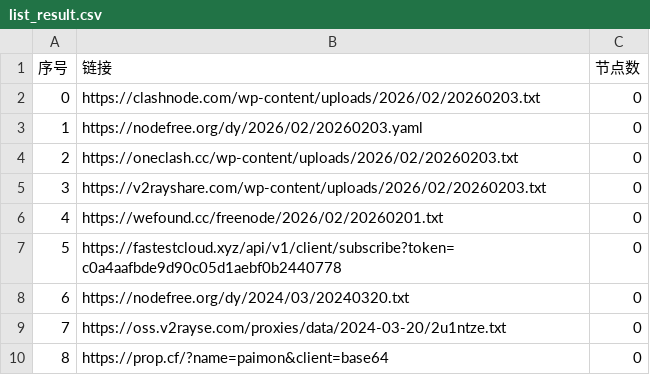
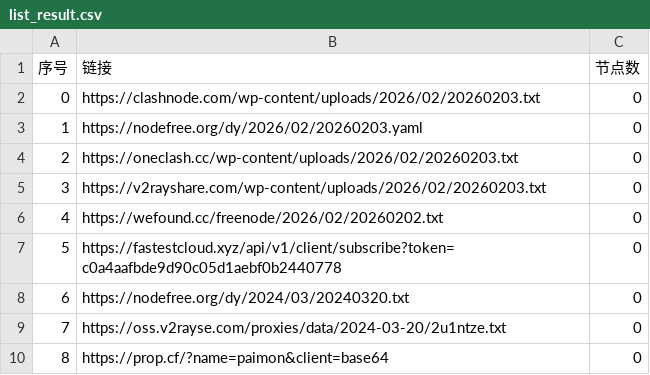
Before and after one commit to ming1386/AutoMergePublicNodes, a CSV file: list_result.csv, drawn as a sheet; only a part is shown.

```diff
--- a/list_result.csv
+++ b/list_result.csv
@@ -5,3 +5,3 @@
 3,https://v2rayshare.com/wp-content/uploads/2026/02/20260203.txt,0
-4,https://wefound.cc/freenode/2026/02/20260201.txt,0
+4,https://wefound.cc/freenode/2026/02/20260202.txt,0
 5,https://fastestcloud.xyz/api/v1/client/subscribe?token=c0a4aafbde9d90c05d1aebf0b2440778,0
```
Also changed, not shown: 4 other files.
